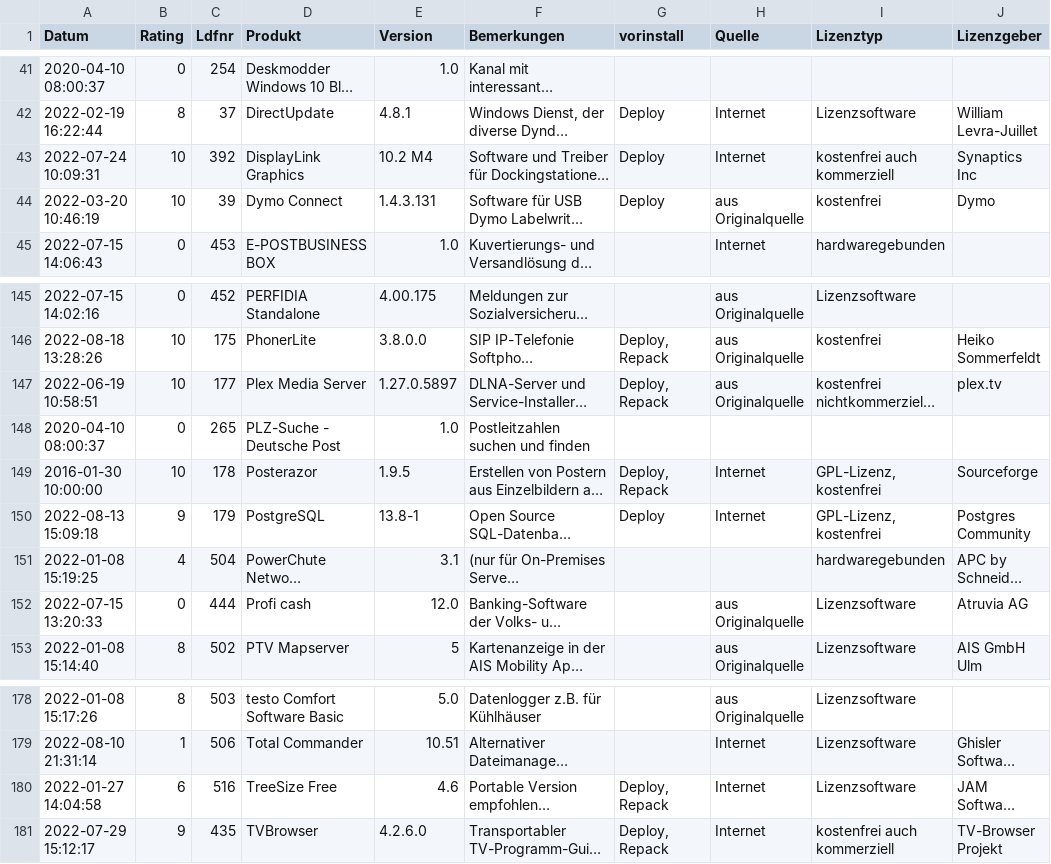
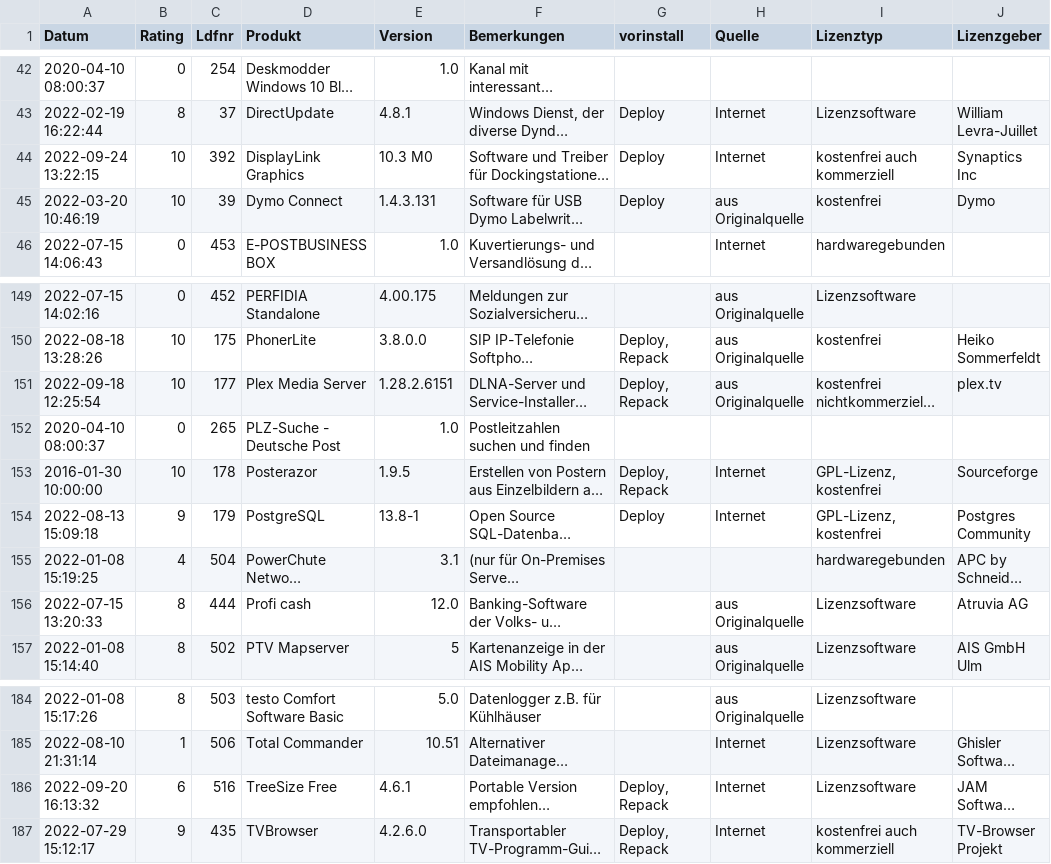
Before and after one commit to svenbolte/Open-Audit-Classic, a CSV file: htdocs/openaudit/wordpresssoftware.csv, drawn as a sheet; only a part is shown, gaps mark what is left out; long unchanged cells end in …; addresses are those after the commit; the diff covers the shown part only; the diff names each change by its address in the sheet, - before the commit and + after, or states it on an @@ line.

```diff
--- a/htdocs/openaudit/wordpresssoftware.csv
+++ b/htdocs/openaudit/wordpresssoftware.csv
-A44 (Datum): 2022-07-24 10:09:31
+A44 (Datum): 2022-09-24 13:22:15
-E44 (Version): 10.2 M4
+E44 (Version): 10.3 M0
-A151 (Datum): 2022-06-19 10:58:51
+A151 (Datum): 2022-09-18 12:25:54
-E151 (Version): 1.27.0.5897
+E151 (Version): 1.28.2.6151
-B156 (Rating): 0
+B156 (Rating): 8
-A186 (Datum): 2022-01-27 14:04:58
+A186 (Datum): 2022-09-20 16:13:32
-E186 (Version): 4.6
+E186 (Version): 4.6.1
```
Also changed, not shown: 8 added rows and 71 edited cells elsewhere in this file, 19 other files.
